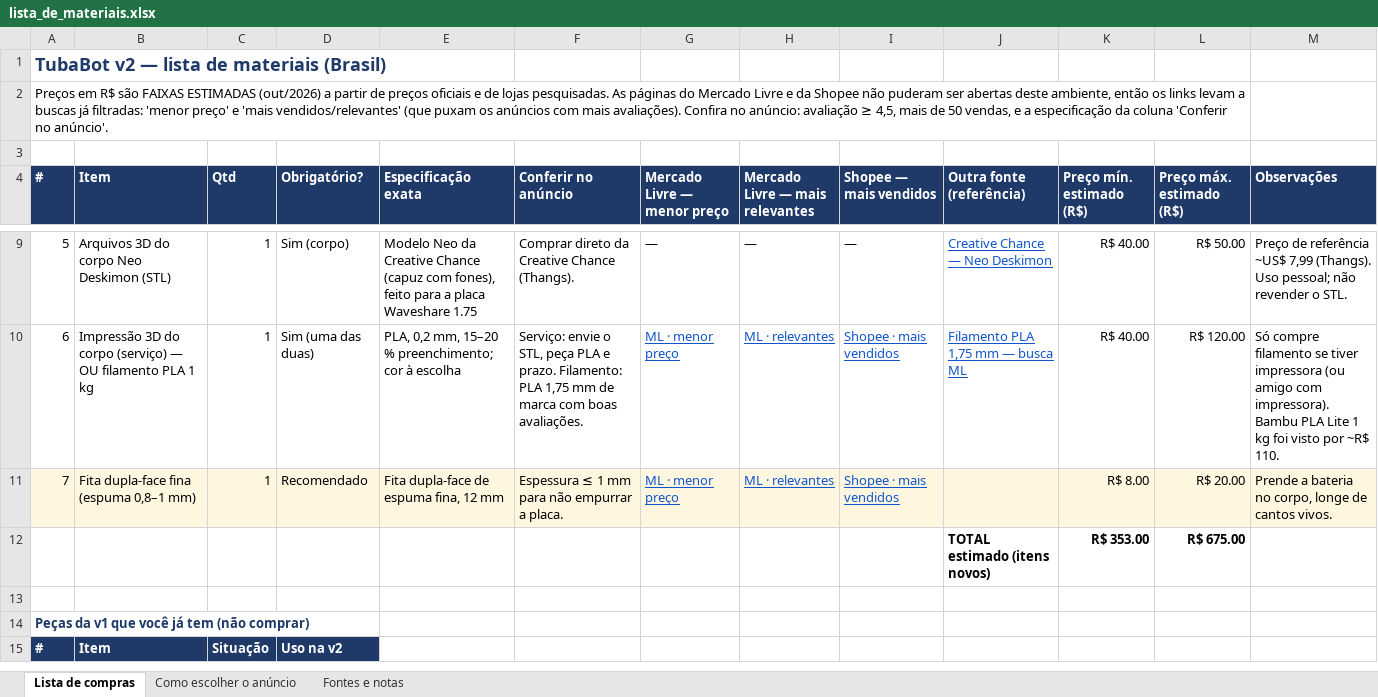
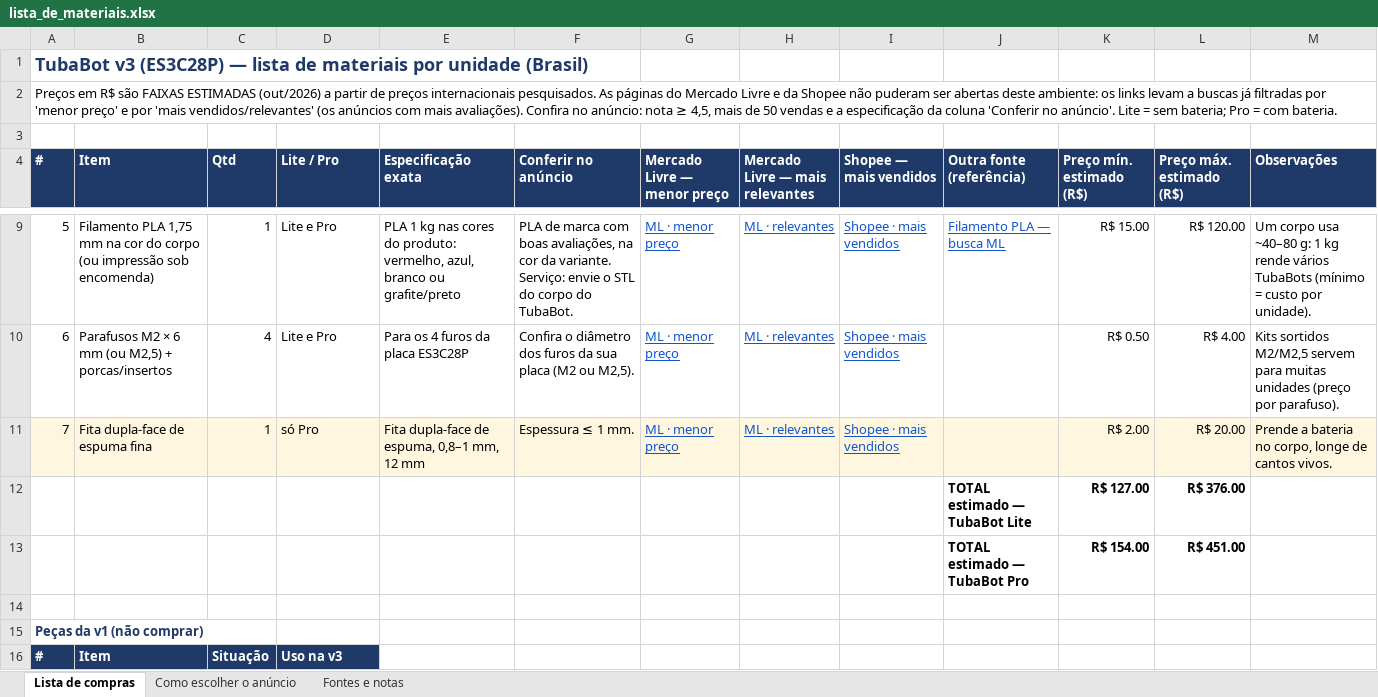
Before and after one commit to walacetkwl/TubaBot, an Excel workbook: docs/lista_de_materiais.xlsx, sheet Lista de compras, drawn as a sheet; only a part is shown, gaps mark what is left out; values as stored, in another font and other column widths than the file's, no borders; removed rows and columns are numbered as before the commit, all else as after; the diff covers the shown part only; the diff names each change by its address in the sheet, - before the commit and + after, or states it on an @@ line.

```diff
--- a/docs/lista_de_materiais.xlsx (sheet Lista de compras)
+++ b/docs/lista_de_materiais.xlsx (sheet Lista de compras)
-A1 (#): TubaBot v2 — lista de materiais (Brasil)
+A1 (#): TubaBot v3 (ES3C28P) — lista de materiais por unidade (Brasil)
-A2 (#): …de preços oficiais e de lojas pesquisadas. As páginas do Mercado Livre e da Shopee não puderam ser abertas deste ambiente, então os links levam a buscas já filtradas: 'menor preço' e 'mais vendidos/relevantes' (que puxam os anúncios com mais avaliações). Confira no anúncio: avaliação ≥ 4,5, mais de 50 vendas, e a especificação da coluna 'Conferir no anúncio'.
+A2 (#): …de preços internacionais pesquisados. As páginas do Mercado Livre e da Shopee não puderam ser abertas deste ambiente: os links levam a buscas já filtradas por 'menor preço' e por 'mais vendidos/relevantes' (os anúncios com mais avaliações). Confira no anúncio: nota ≥ 4,5, mais de 50 vendas e a especificação da coluna 'Conferir no anúncio'. Lite = sem bateria; Pro = com bateria.
-A2:L2 merged
+A2:M2 merged
-D4: Obrigatório?
+D4: Lite / Pro
-B9 (Item): Arquivos 3D do corpo Neo Deskimon (STL)
+B9 (Item): Filamento PLA 1,75 mm na cor do corpo (ou impressão sob encomenda)
-D9 (Lite / Pro): Sim (corpo)
+D9 (Lite / Pro): Lite e Pro
-E9 (Especificação exata): Modelo Neo da Creative Chance (capuz com fones), feito para a placa Waveshare 1.75
+E9 (Especificação exata): PLA 1 kg nas cores do produto: vermelho, azul, branco ou grafite/preto
-F9 (Conferir no anúncio): Comprar direto da Creative Chance (Thangs).
+F9 (Conferir no anúncio): PLA de marca com boas avaliações, na cor da variante. Serviço: envie o STL do corpo do TubaBot.
-G9 (Mercado Livre — menor preço): —
+G9 (Mercado Livre — menor preço): ML · menor preço
@@ G9:I9 underline: off → on, text colour: black → #1155CC @@
-H9 (Mercado Livre — mais relevantes): —
+H9 (Mercado Livre — mais relevantes): ML · relevantes
-I9 (Shopee — mais vendidos): —
+I9 (Shopee — mais vendidos): Shopee · mais vendidos
-J9 (Outra fonte (referência)): Creative Chance — Neo Deskimon
+J9 (Outra fonte (referência)): Filamento PLA — busca ML
-K9 (Preço mín. estimado (R$)): R$ 40.00
+K9 (Preço mín. estimado (R$)): R$ 15.00
-L9 (Preço máx. estimado (R$)): R$ 50.00
+L9 (Preço máx. estimado (R$)): R$ 120.00
-M9 (Observações): Preço de referência ~US$ 7,99 (Thangs). Uso pessoal; não revender o STL.
+M9 (Observações): Um corpo usa ~40–80 g: 1 kg rende vários TubaBots (mínimo = custo por unidade).
-B10 (Item): Impressão 3D do corpo (serviço) — OU filamento PLA 1 kg
+B10 (Item): Parafusos M2 × 6 mm (ou M2,5) + porcas/insertos
-C10 (Qtd): 1
+C10 (Qtd): 4
-D10 (Lite / Pro): Sim (uma das duas)
+D10 (Lite / Pro): Lite e Pro
-E10 (Especificação exata): PLA, 0,2 mm, 15–20 % preenchimento; cor à escolha
+E10 (Especificação exata): Para os 4 furos da placa ES3C28P
-F10 (Conferir no anúncio): Serviço: envie o STL, peça PLA e prazo. Filamento: PLA 1,75 mm de marca com boas avaliações.
+F10 (Conferir no anúncio): Confira o diâmetro dos furos da sua placa (M2 ou M2,5).
-J10 (Outra fonte (referência)): Filamento PLA 1,75 mm — busca ML
+J10 (Outra fonte (referência)): (empty)
-K10 (Preço mín. estimado (R$)): R$ 40.00
+K10 (Preço mín. estimado (R$)): R$ 0.50
-L10 (Preço máx. estimado (R$)): R$ 120.00
+L10 (Preço máx. estimado (R$)): R$ 4.00
-M10 (Observações): Só compre filamento se tiver impressora (ou amigo com impressora). Bambu PLA Lite 1 kg foi visto por ~R$ 110.
+M10 (Observações): Kits sortidos M2/M2,5 servem para muitas unidades (preço por parafuso).
-B11 (Item): Fita dupla-face fina (espuma 0,8–1 mm)
+B11 (Item): Fita dupla-face de espuma fina
-D11 (Lite / Pro): Recomendado
+D11 (Lite / Pro): só Pro
-E11 (Especificação exata): Fita dupla-face de espuma fina, 12 mm
+E11 (Especificação exata): Fita dupla-face de espuma, 0,8–1 mm, 12 mm
-F11 (Conferir no anúncio): Espessura ≤ 1 mm para não empurrar a placa.
+F11 (Conferir no anúncio): Espessura ≤ 1 mm.
-K11 (Preço mín. estimado (R$)): R$ 8.00
+K11 (Preço mín. estimado (R$)): R$ 2.00
-row 12:  |  |  |  |  |  |  |  |  | TOTAL estimado (itens novos) | R$ 353.00 | R$ 675.00
+row 12:  |  |  |  |  |  |  |  |  | TOTAL estimado — TubaBot Lite | R$ 127.00 | R$ 376.00
+row 13:  |  |  |  |  |  |  |  |  | TOTAL estimado — TubaBot Pro | R$ 154.00 | R$ 451.00
-A15 (#): Peças da v1 que você já tem (não comprar)
+A15 (#): Peças da v1 (não comprar)
-D16 (Lite / Pro): Uso na v2
+D16 (Lite / Pro): Uso na v3
```
Also changed, not shown: 1 removed row, 41 edited cells and cell formats elsewhere in this sheet, sheet Fontes e notas, sheet Como escolher o anúncio, 21 other files.
